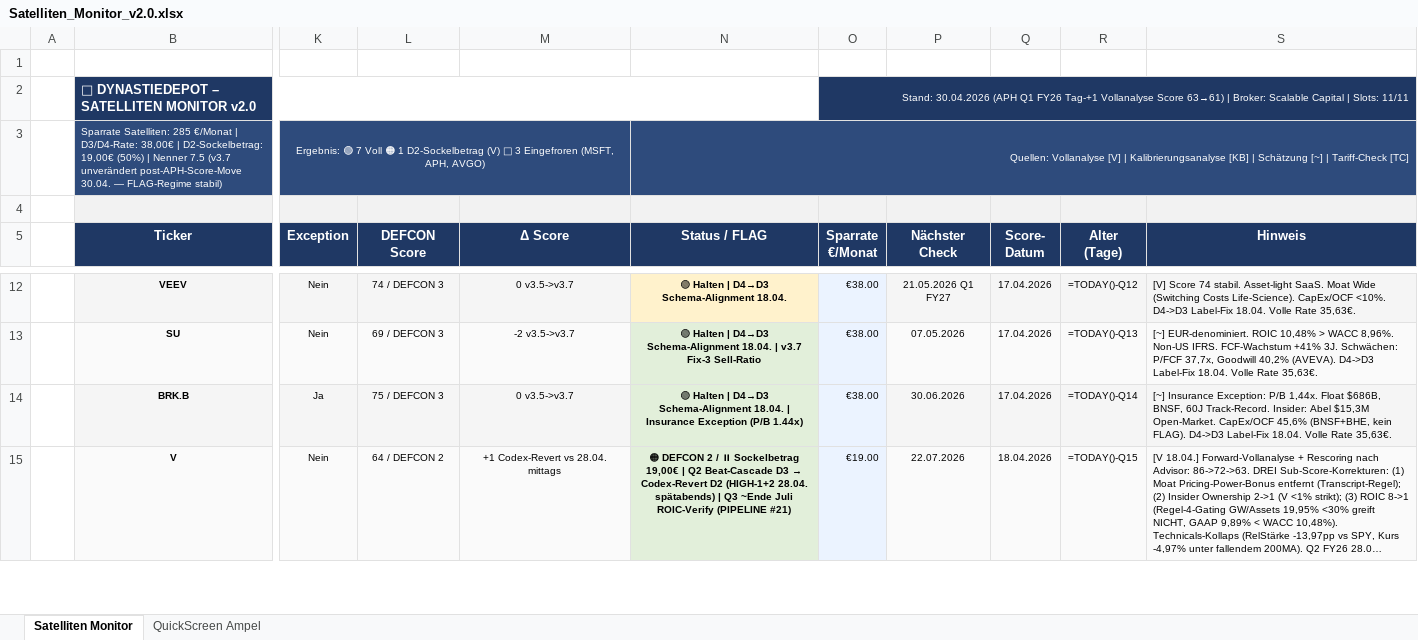
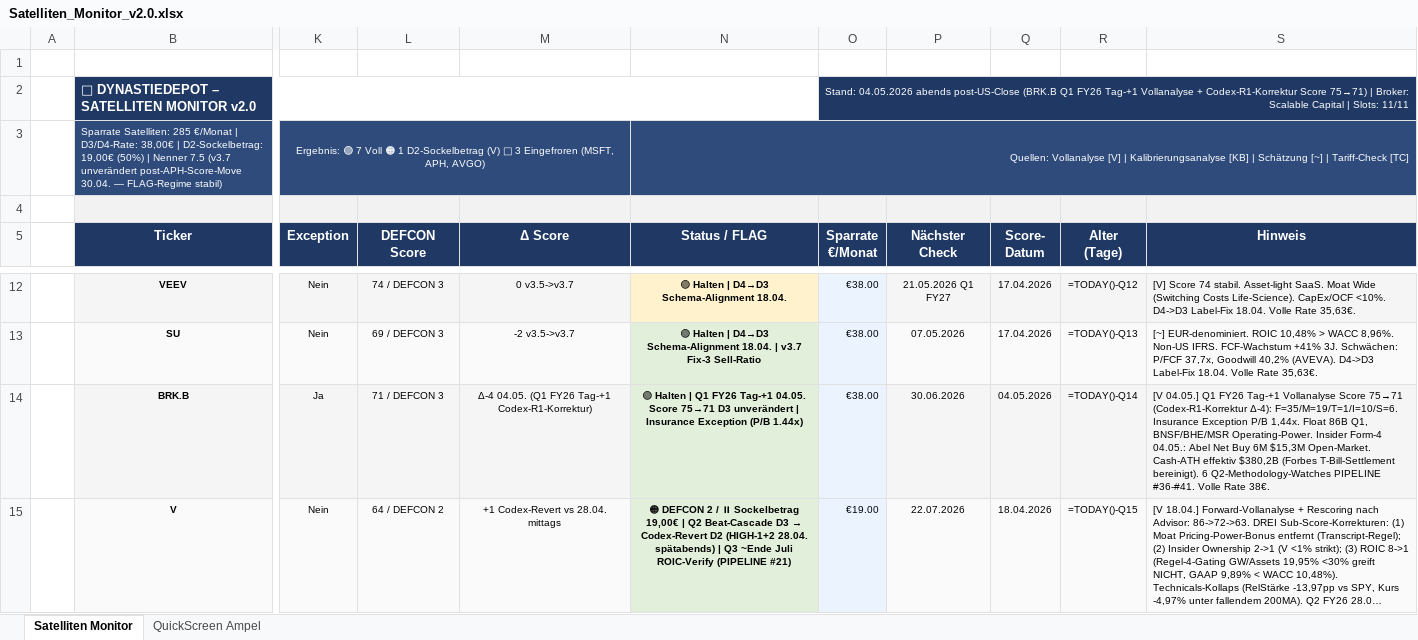
Before and after one commit to tobikowa90-hub/dynastie-depot, an Excel workbook: 03_Tools/Satelliten_Monitor_v2.0.xlsx, sheet Satelliten Monitor, drawn as a sheet; only a part is shown, gaps mark what is left out; long unchanged cells end in …; values as stored, in another font and other column widths than the file's, no borders; formulas without a stored value are shown as written; conditional formats not drawn; the diff names each change by its address in the sheet, - before the commit and + after, or states it on an @@ line.

```diff
--- a/03_Tools/Satelliten_Monitor_v2.0.xlsx (sheet Satelliten Monitor)
+++ b/03_Tools/Satelliten_Monitor_v2.0.xlsx (sheet Satelliten Monitor)
-O2 (Sparrate €/Monat): Stand: 30.04.2026 (APH Q1 FY26 Tag-+1 Vollanalyse Score 63→61) | Broker:…
+O2 (Sparrate €/Monat): Stand: 04.05.2026 abends post-US-Close (BRK.B Q1 FY26 Tag-+1 Vollanalyse + Codex-R1-Korrektur Score 75→71) | Broker:…
-L14 (DEFCON Score): 75 / DEFCON 3
+L14 (DEFCON Score): 71 / DEFCON 3
-M14 (Δ Score): 0 v3.5->v3.7
+M14 (Δ Score): Δ-4 04.05. (Q1 FY26 Tag-+1 Codex-R1-Korrektur)
-N14 (Status / FLAG): …Halten | D4→D3 Schema-Alignment 18.04. | Insurance…
+N14 (Status / FLAG): …Halten | Q1 FY26 Tag-+1 04.05. Score 75→71 D3 unverändert | Insurance…
-Q14 (Score- Datum): 17.04.2026
+Q14 (Score- Datum): 04.05.2026
-S14 (Hinweis): [~] Insurance Exception: P/B 1,44x. Float $686B, BNSF, 60J Track-Record. Insider: Abel $15,3M Open-Market. CapEx/OCF 45,6% (BNSF+BHE, kein FLAG). D4->D3 Label-Fix 18.04. Volle Rate 35,63€.
+S14 (Hinweis): [V 04.05.] Q1 FY26 Tag-+1 Vollanalyse Score 75→71 (Codex-R1-Korrektur Δ-4): F=35/M=19/T=1/I=10/S=6. Insurance Exception P/B 1,44x. Float 86B Q1, BNSF/BHE/MSR Operating-Power. Insider Form-4 04.05.: Abel Net Buy 6M $15,3M Open-Market. Cash-ATH effektiv $380,2B (Forbes T-Bill-Settlement bereinigt). 6 Q2-Methodology-Watches PIPELINE #36-#41. Volle Rate 38€.
```
Also changed, not shown: 03_Tools/Rebalancing_Tool_v3.4.xlsx.
